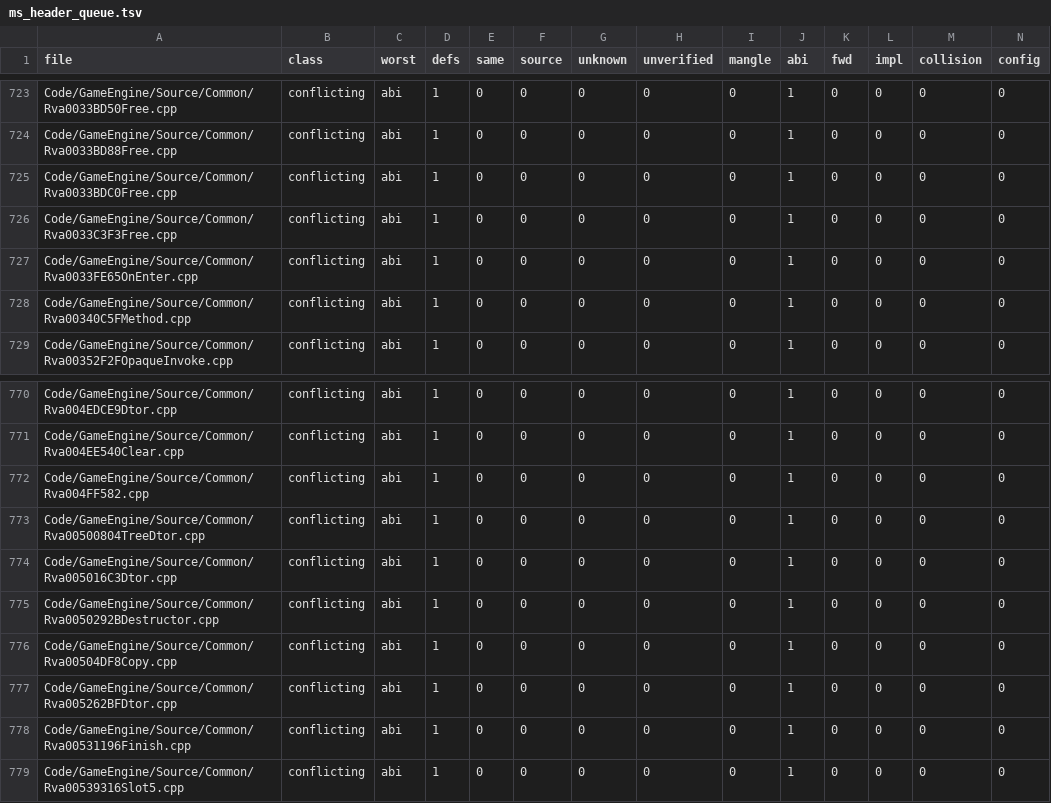
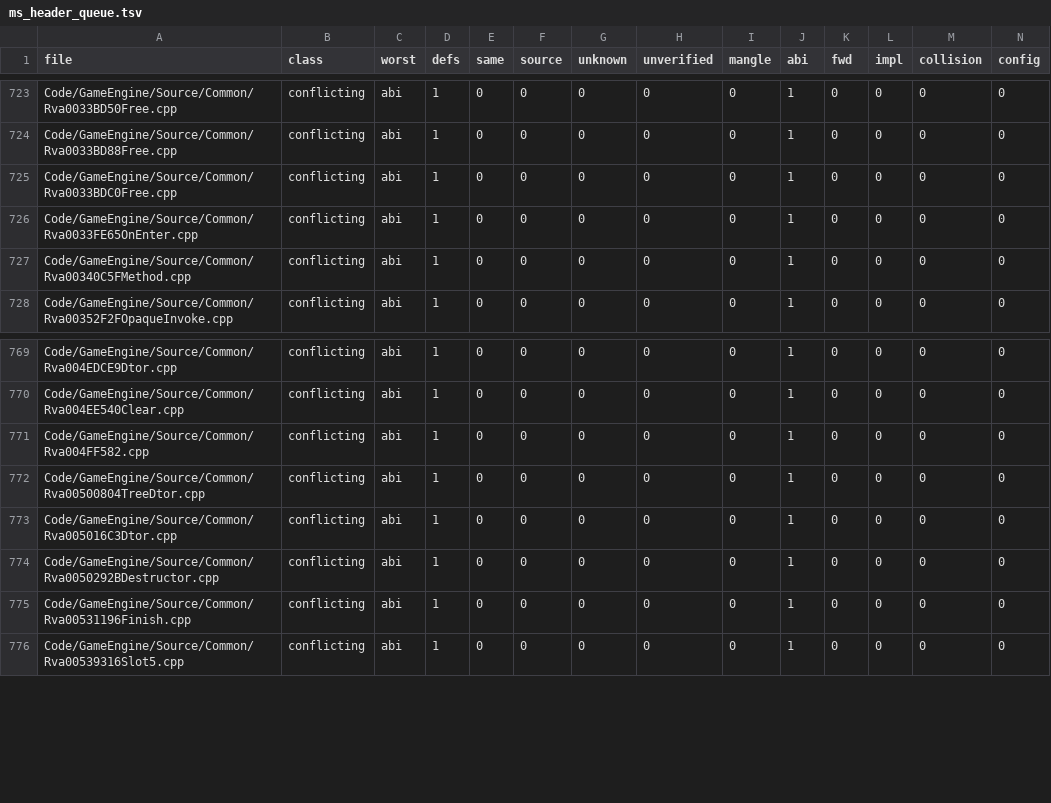
Before and after one commit to McMickey93/Open-BFME-2, a TSV file: reverse/ms_header_queue.tsv, drawn as a sheet; only a part is shown, gaps mark what is left out; rows hold the shown columns only; the diff names each change by its address in the sheet, - before the commit and + after, or states it on an @@ line.

Commit message:
Use CRT header declarations in four game-allocator callers
Replace four local free prototypes with <stdlib.h>, configuring _CRTIMP empty per TU to preserve direct game-allocator calls under /MD. Retail disassembly confirms calls to RVA 0x00030830 from 0x000C207D, 0x00226871, 0x00504E60 and 0x005262F6; the folded buffer destructor also calls it at 0x0007FABA.

Validation: ./build.sh passes 11/11 matched rows across all four sources; eh_verify reports the destructor graph EXACT, including its renumbered cleanup labels. Frozen-file checks pass. ms_header_audit finds zero local Microsoft names in these sources. Its scoped refresh_queue removes their four queue rows and the stale Rva0033C3F3Free.cpp row, whose header migration already landed in 5230801e84. No new linked-byte or runtime gain claimed.

```diff
--- a/reverse/ms_header_queue.tsv
+++ b/reverse/ms_header_queue.tsv
-row 726: Code/GameEngine/Source/Common/Rva0033C3F3Free.cpp | conflicting | abi | 1 | 0 | 0 | 0 | 0 | 0 | 1 | 0 | 0 | 0 | 0
-row 776: Code/GameEngine/Source/Common/Rva00504DF8Copy.cpp | conflicting | abi | 1 | 0 | 0 | 0 | 0 | 0 | 1 | 0 | 0 | 0 | 0
-row 777: Code/GameEngine/Source/Common/Rva005262BFDtor.cpp | conflicting | abi | 1 | 0 | 0 | 0 | 0 | 0 | 1 | 0 | 0 | 0 | 0
```
Also changed, not shown: 2 other files.
